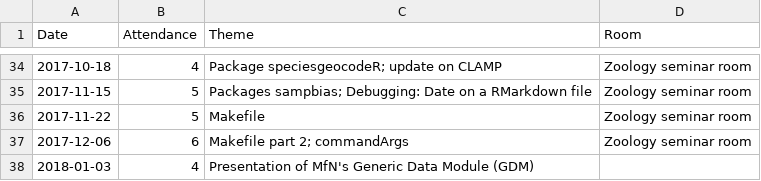
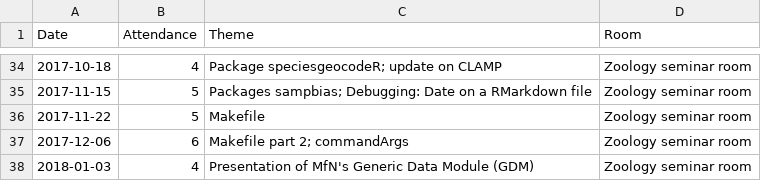
Before and after one commit to plannapus/MfN-Code-Clinic, a CSV file: Protokolle/Attendance.csv, drawn as a sheet; only a part is shown, gaps mark what is left out.

Commit message:
Update Attendance.csv

```diff
--- a/Protokolle/Attendance.csv
+++ b/Protokolle/Attendance.csv
@@ -37,2 +37,2 @@ Date,Attendance,Theme,Room
 2017-12-06,6,Makefile part 2; commandArgs,Zoology seminar room
-2018-01-03,4,Presentation of MfN's Generic Data Module (GDM)
+2018-01-03,4,"Presentation of MfN's Generic Data Module (GDM)",Zoology seminar room
```
